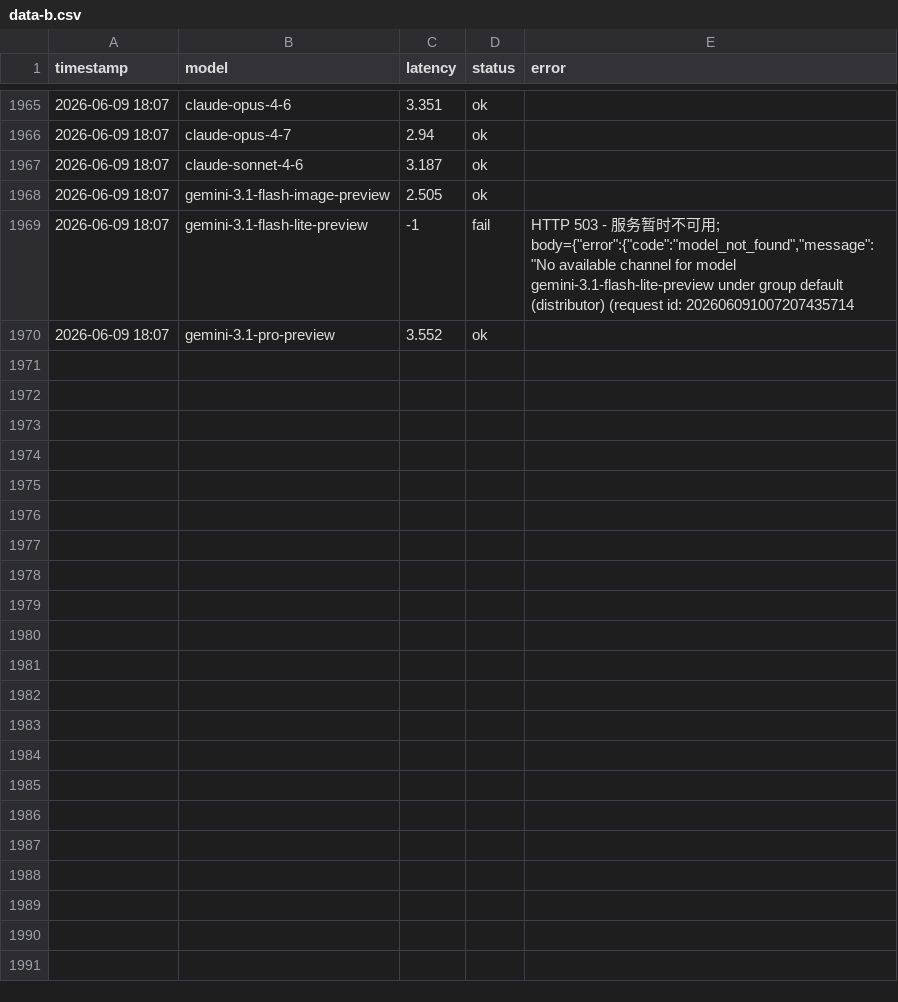
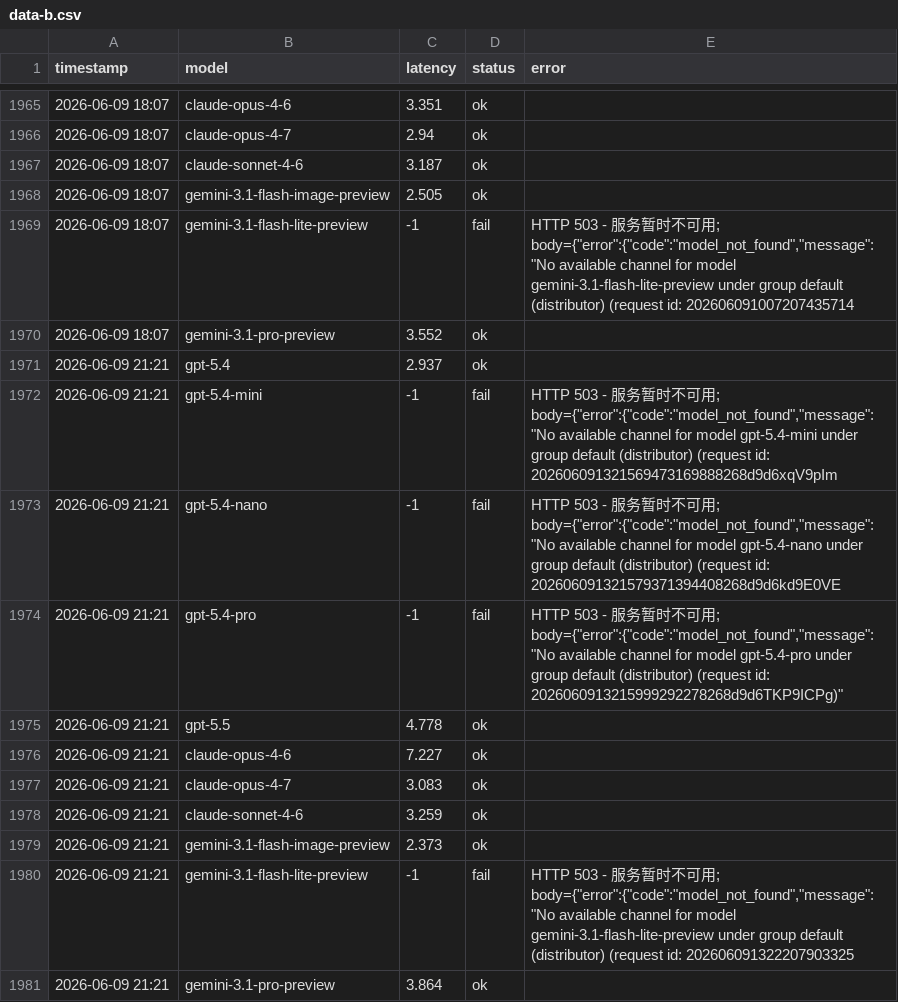
Before and after one commit to rongyinger/api-checker, a CSV file: docs/data-b.csv, drawn as a sheet; only a part is shown, gaps mark what is left out; the diff names each change by its address in the sheet, - before the commit and + after, or states it on an @@ line.

```diff
--- a/docs/data-b.csv
+++ b/docs/data-b.csv
+row 1971: 2026-06-09 21:21 | gpt-5.4 | 2.937 | ok
+row 1972: 2026-06-09 21:21 | gpt-5.4-mini | -1 | fail | HTTP 503 - 服务暂时不可用; body={"error":{"code":"model_not_found","message":"No available channel for model gpt-5.4-mini under group default (distributor) (request id: 202606091321569473169888268d9d6xqV9pIm
+row 1973: 2026-06-09 21:21 | gpt-5.4-nano | -1 | fail | HTTP 503 - 服务暂时不可用; body={"error":{"code":"model_not_found","message":"No available channel for model gpt-5.4-nano under group default (distributor) (request id: 202606091321579371394408268d9d6kd9E0VE
+row 1974: 2026-06-09 21:21 | gpt-5.4-pro | -1 | fail | HTTP 503 - 服务暂时不可用; body={"error":{"code":"model_not_found","message":"No available channel for model gpt-5.4-pro under group default (distributor) (request id: 2026060913215999292278268d9d6TKP9ICPg)"
+row 1975: 2026-06-09 21:21 | gpt-5.5 | 4.778 | ok
+row 1976: 2026-06-09 21:21 | claude-opus-4-6 | 7.227 | ok
+row 1977: 2026-06-09 21:21 | claude-opus-4-7 | 3.083 | ok
+row 1978: 2026-06-09 21:21 | claude-sonnet-4-6 | 3.259 | ok
+row 1979: 2026-06-09 21:21 | gemini-3.1-flash-image-preview | 2.373 | ok
+row 1980: 2026-06-09 21:21 | gemini-3.1-flash-lite-preview | -1 | fail | HTTP 503 - 服务暂时不可用; body={"error":{"code":"model_not_found","message":"No available channel for model gemini-3.1-flash-lite-preview under group default (distributor) (request id: 202606091322207903325
+row 1981: 2026-06-09 21:21 | gemini-3.1-pro-preview | 3.864 | ok
```
